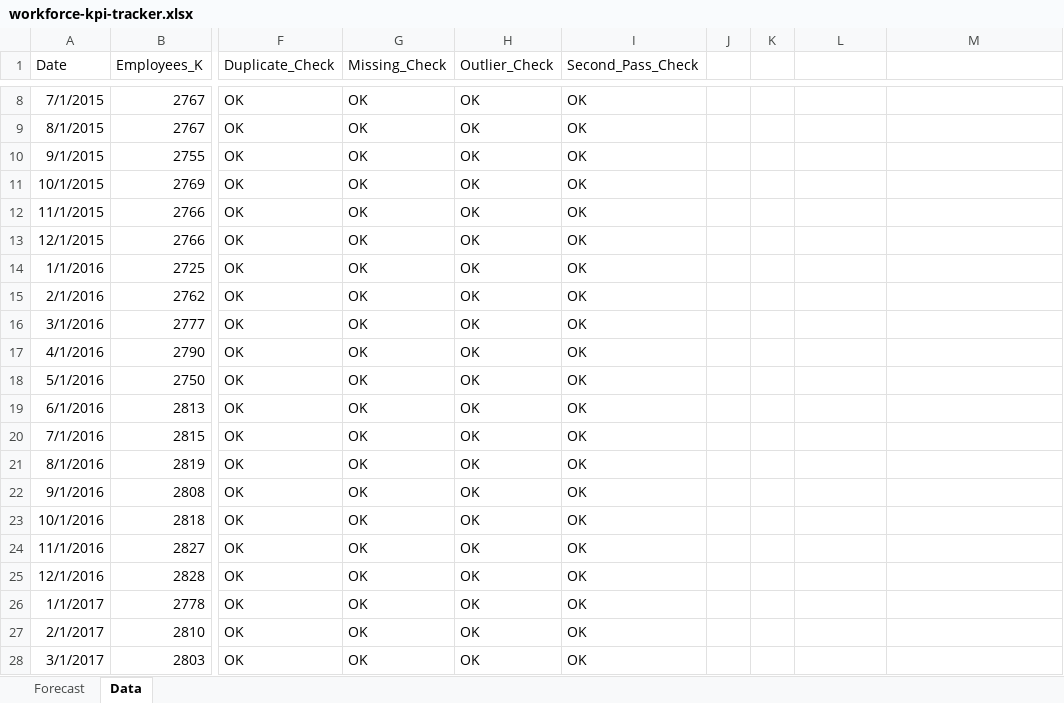
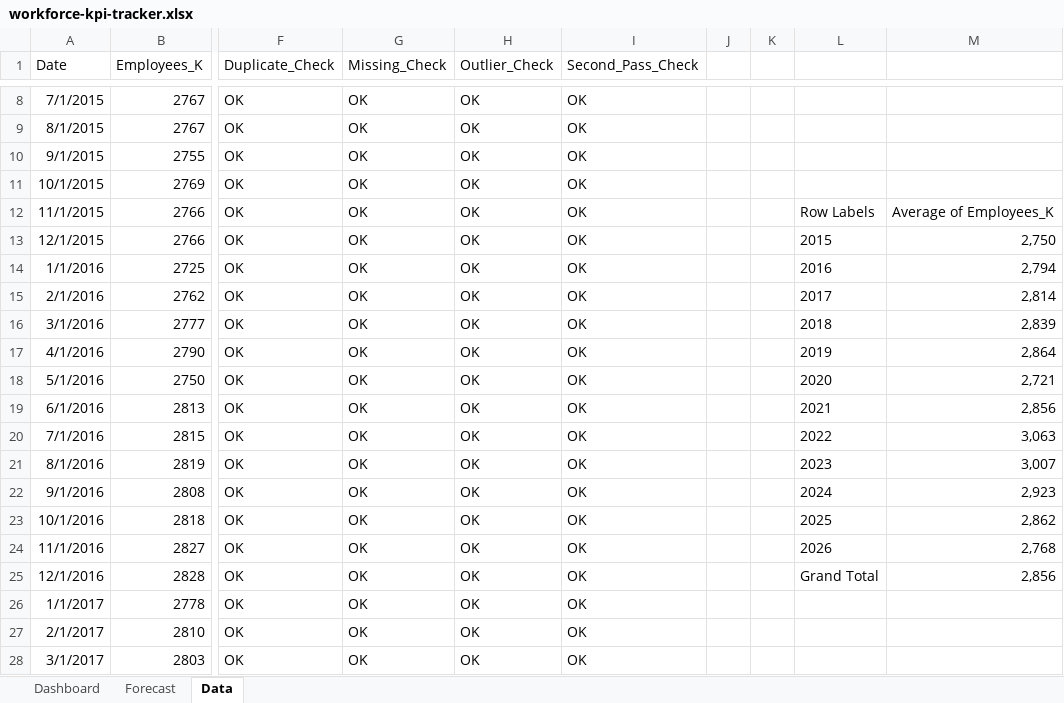
Before and after one commit to aditiba31/workforce-kpi-tracker, an Excel workbook: workforce-kpi-tracker.xlsx, sheet Data, drawn as a sheet; only a part is shown, gaps mark what is left out; values as stored, in another font and other column widths than the file's, no borders; conditional formats and table styles not drawn; the diff names each change by its address in the sheet, - before the commit and + after, or states it on an @@ line.

Commit message:
Add dashboard, insights and README
Dashboard: 6 KPIs, year slicer, 4 charts (forecast, forecast vs target, monthly variance, avg by year), insights and actions. README documents data, method, results and refresh steps.

```diff
--- a/workforce-kpi-tracker.xlsx (sheet Data)
+++ b/workforce-kpi-tracker.xlsx (sheet Data)
+sheet tab: Dashboard
-L12: (empty)
+L12: Row Labels
-M12: (empty)
+M12: Average of Employees_K
-L13: (empty)
+L13: 2015
-M13: (empty)
+M13: 2,750
-L14: (empty)
+L14: 2016
-M14: (empty)
+M14: 2,794
-L15: (empty)
+L15: 2017
-M15: (empty)
+M15: 2,814
-L16: (empty)
+L16: 2018
-M16: (empty)
+M16: 2,839
-L17: (empty)
+L17: 2019
-M17: (empty)
+M17: 2,864
-L18: (empty)
+L18: 2020
-M18: (empty)
+M18: 2,721
-L19: (empty)
+L19: 2021
-M19: (empty)
+M19: 2,856
-L20: (empty)
+L20: 2022
-M20: (empty)
+M20: 3,063
-L21: (empty)
+L21: 2023
-M21: (empty)
+M21: 3,007
-L22: (empty)
+L22: 2024
-M22: (empty)
+M22: 2,923
-L23: (empty)
+L23: 2025
-M23: (empty)
+M23: 2,862
-L24: (empty)
+L24: 2026
-M24: (empty)
+M24: 2,768
-L25: (empty)
+L25: Grand Total
-M25: (empty)
+M25: 2,856
```
Also changed, not shown: charts or pictures.
